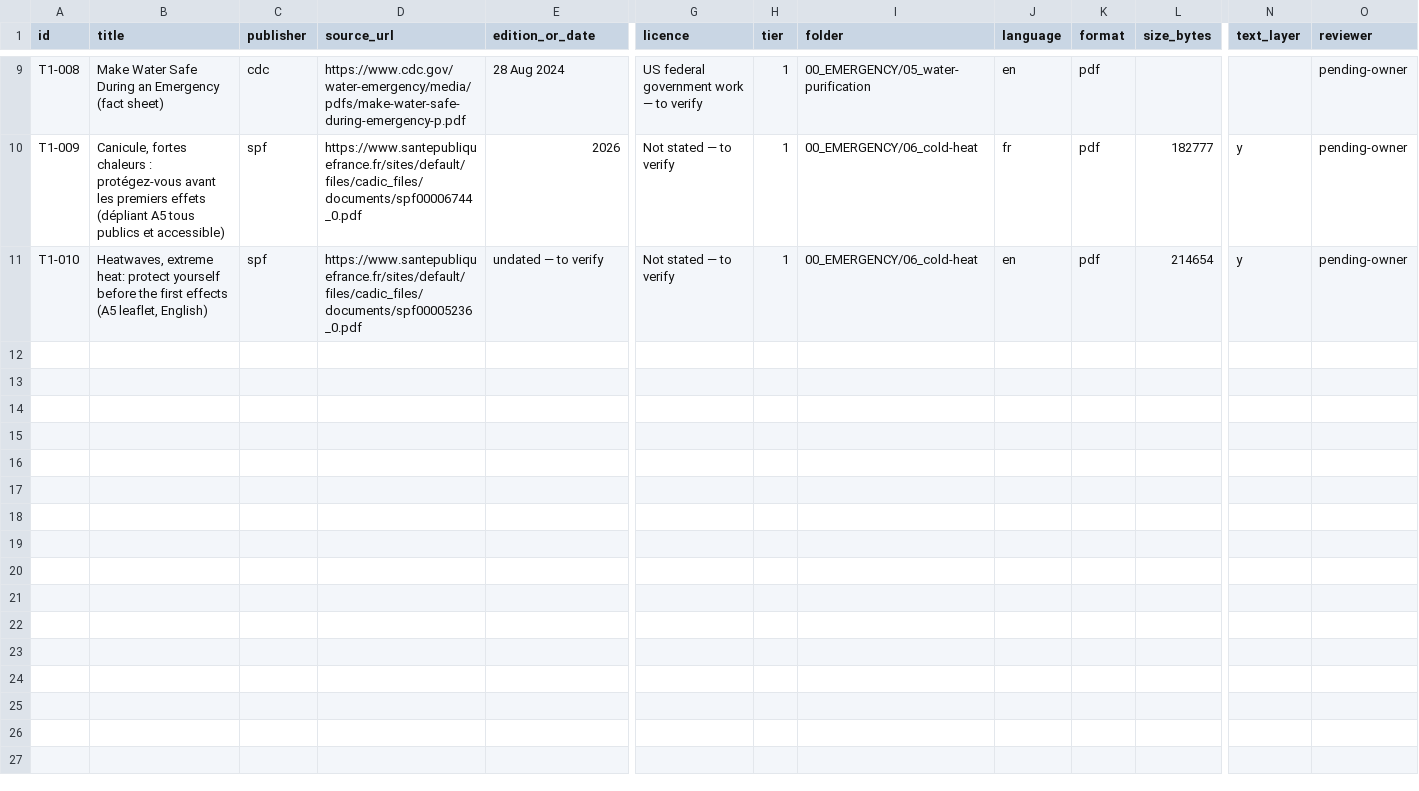
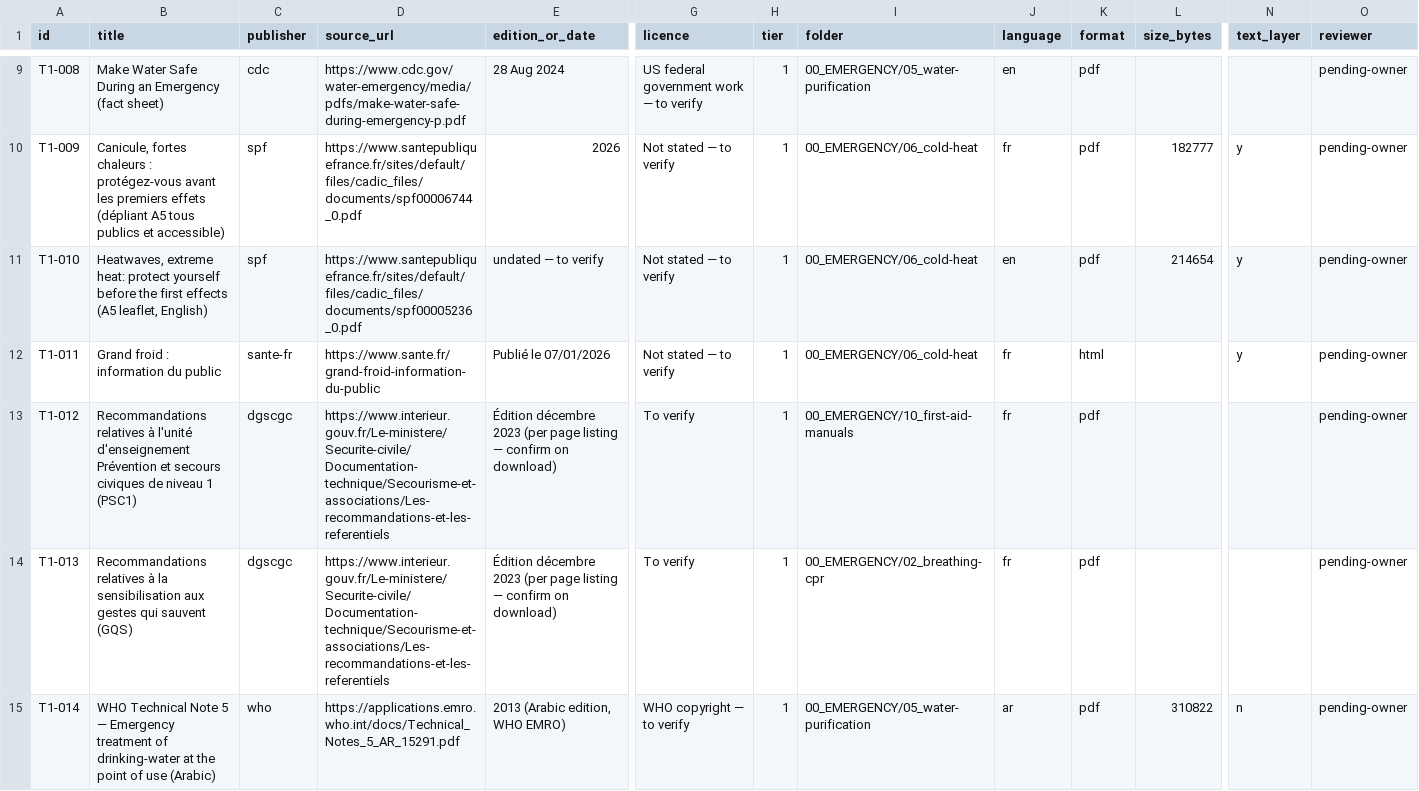
Before and after one commit to hbarakat140/knowledge-arc, a CSV file: catalog/catalog.csv, drawn as a sheet; only a part is shown, gaps mark what is left out; rows hold the shown columns only; the diff names each change by its address in the sheet, - before the commit and + after, or states it on an @@ line.

```diff
--- a/catalog/catalog.csv
+++ b/catalog/catalog.csv
+row 12: T1-011 | Grand froid : information du public | sante-fr | https://www.sante.fr/grand-froid-information-du-public | Publié le 07/01/2026 | Not stated — to verify | 1 | 00_EMERGENCY/06_cold-heat | fr | html |  | y | pending-owner
+row 13: T1-012 | Recommandations relatives à l'unité d'enseignement Prévention et secours civiques de niveau 1 (PSC1) | dgscgc | https://www.interieur.gouv.fr/Le-ministere/Securite-civile/Documentation-technique/Secourisme-et-associations/Les-recommandations-et-les-referentiels | Édition décembre 2023 (per page listing — confirm on download) | To verify | 1 | 00_EMERGENCY/10_first-aid-manuals | fr | pdf |  |  | pending-owner
+row 14: T1-013 | Recommandations relatives à la sensibilisation aux gestes qui sauvent (GQS) | dgscgc | https://www.interieur.gouv.fr/Le-ministere/Securite-civile/Documentation-technique/Secourisme-et-associations/Les-recommandations-et-les-referentiels | Édition décembre 2023 (per page listing — confirm on download) | To verify | 1 | 00_EMERGENCY/02_breathing-cpr | fr | pdf |  |  | pending-owner
+row 15: T1-014 | WHO Technical Note 5 — Emergency treatment of drinking-water at the point of use (Arabic) | who | https://applications.emro.who.int/docs/Technical_Notes_5_AR_15291.pdf | 2013 (Arabic edition, WHO EMRO) | WHO copyright — to verify | 1 | 00_EMERGENCY/05_water-purification | ar | pdf | 310822 | n | pending-owner
```
Also changed, not shown: catalog/publishers.csv, 1 other file.
